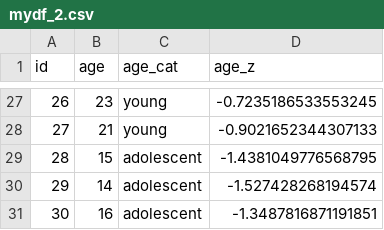
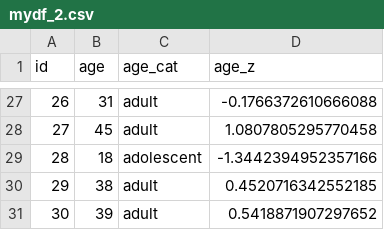
Before and after one commit to arca-dpss/course-R-2425, a CSV file: materials/3_programmazione/data/mydf_2.csv, drawn as a sheet; only a part is shown, gaps mark what is left out; the diff covers the shown part only.

```diff
--- a/materials/3_programmazione/data/mydf_2.csv
+++ b/materials/3_programmazione/data/mydf_2.csv
@@ -27,5 +27,5 @@ id,age,age_cat,age_z
-26,23,young,-0.7235186533553245
-27,21,young,-0.9021652344307133
-28,15,adolescent,-1.4381049776568795
-29,14,adolescent,-1.527428268194574
-30,16,adolescent,-1.3487816871191851
+26,31,adult,-0.1766372610666088
+27,45,adult,1.0807805295770458
+28,18,adolescent,-1.3442394952357166
+29,38,adult,0.4520716342552185
+30,39,adult,0.5418871907297652
```
Also changed, not shown: 65 edited cells elsewhere in this file, 26 other files.
